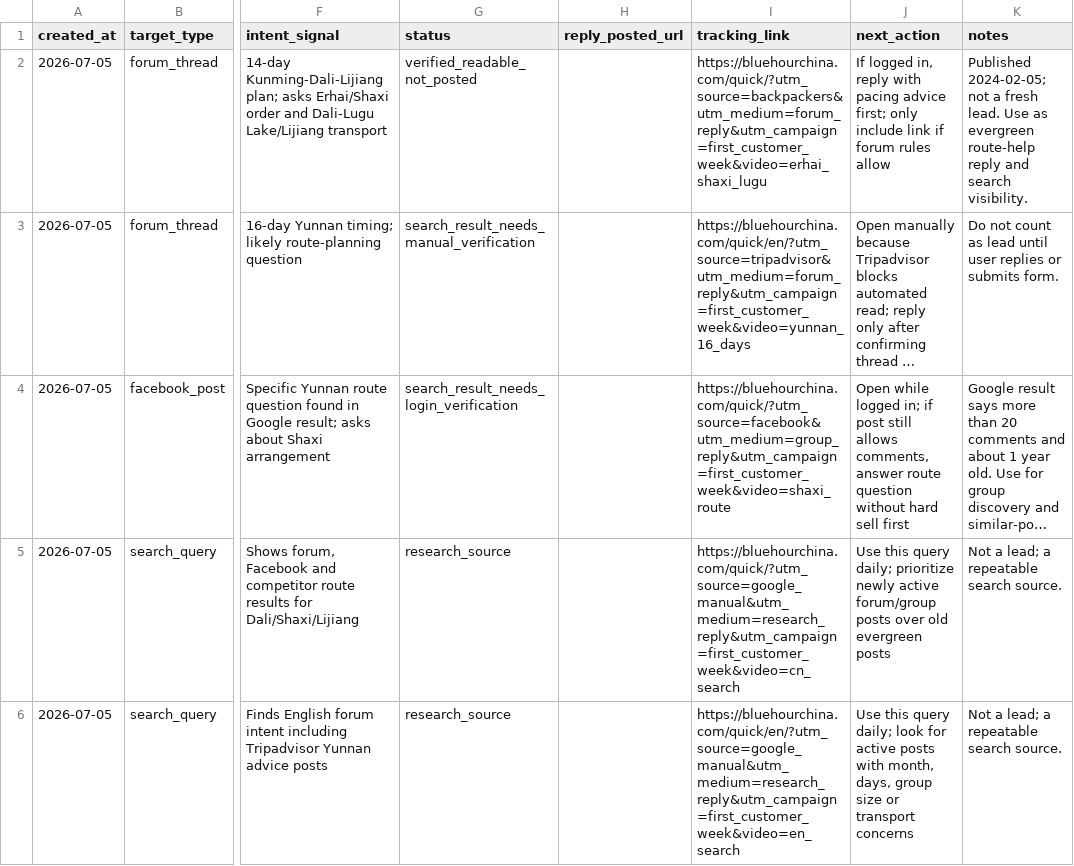
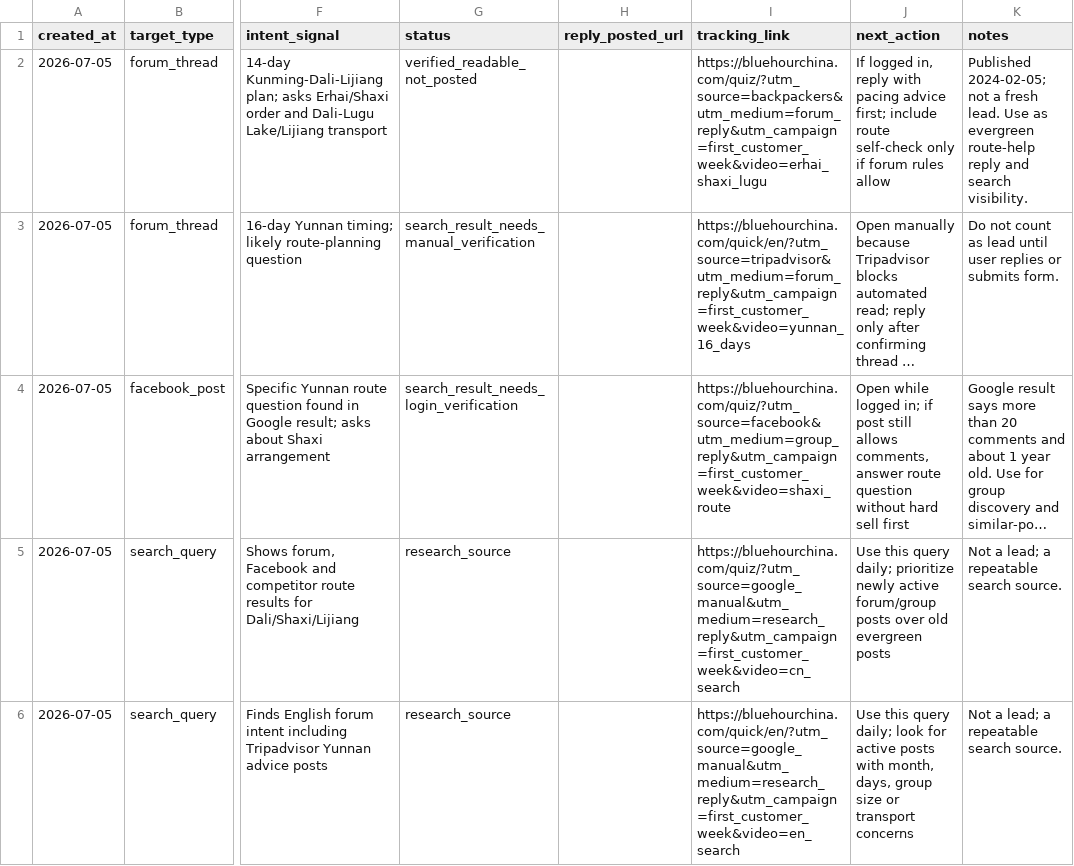
Before and after one commit to bluehourchina/bluehourchina.com, a CSV file: ops/first-customer-reply-log-2026-07-05.csv, drawn as a sheet; only a part is shown, gaps mark what is left out; long unchanged cells end in …; the diff names each change by its address in the sheet, - before the commit and + after, or states it on an @@ line.

Commit message:
Improve route-check conversion funnel

```diff
--- a/ops/first-customer-reply-log-2026-07-05.csv
+++ b/ops/first-customer-reply-log-2026-07-05.csv
-I2 (tracking_link): https://bluehourchina.com/quick/?utm_source=backpackers&utm_medium=forum_reply&utm_campaign=first_customer_week&video=erhai_shaxi_lugu
+I2 (tracking_link): https://bluehourchina.com/quiz/?utm_source=backpackers&utm_medium=forum_reply&utm_campaign=first_customer_week&video=erhai_shaxi_lugu
-J2 (next_action): …advice first; only include link if forum…
+J2 (next_action): …advice first; include route self-check only if forum…
-I4 (tracking_link): https://bluehourchina.com/quick/?utm_source=facebook&utm_medium=group_reply&utm_campaign=first_customer_week&video=shaxi_route
+I4 (tracking_link): https://bluehourchina.com/quiz/?utm_source=facebook&utm_medium=group_reply&utm_campaign=first_customer_week&video=shaxi_route
-I5 (tracking_link): https://bluehourchina.com/quick/?utm_source=google_manual&utm_medium=research_reply&utm_campaign=first_customer_week&video=cn_search
+I5 (tracking_link): https://bluehourchina.com/quiz/?utm_source=google_manual&utm_medium=research_reply&utm_campaign=first_customer_week&video=cn_search
```
Also changed, not shown: ops/first-customer-outreach-targets.csv, ops/first-customer-week-tracker.csv, 12 other files.
